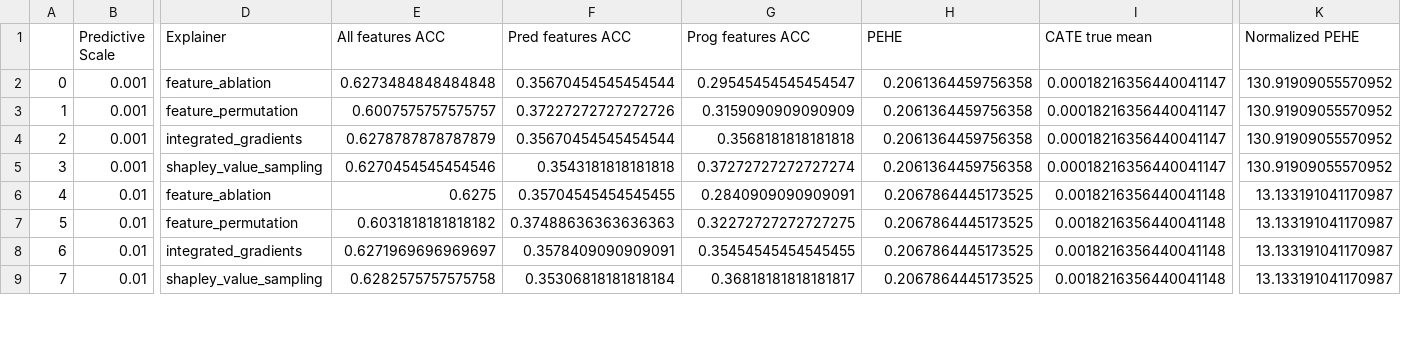
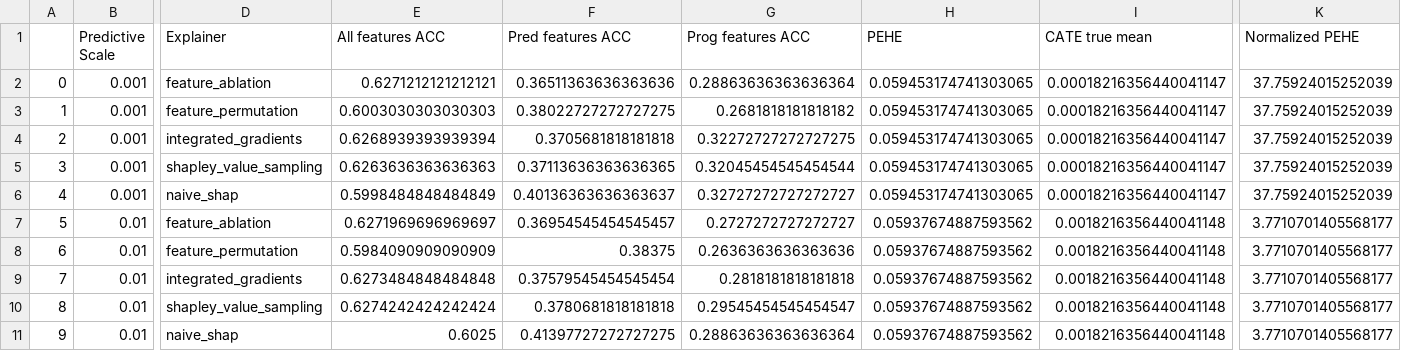
Before and after one commit to q8888620002/LIFT-XAI, a CSV file: results/predictive_sensitivity/predictive_scale_acic_10_linear_random_True_binary_False-seed1.csv, drawn as a sheet; only a part is shown, gaps mark what is left out; addresses are those after the commit; rows hold the shown columns only; the diff covers the shown part only; the diff names each change by its address in the sheet, - before the commit and + after, or states it on an @@ line.

```diff
--- a/results/predictive_sensitivity/predictive_scale_acic_10_linear_random_True_binary_False-seed1.csv
+++ b/results/predictive_sensitivity/predictive_scale_acic_10_linear_random_True_binary_False-seed1.csv
-E2 (All features ACC): 0.6273484848484848
+E2 (All features ACC): 0.6271212121212121
-F2 (Pred features ACC): 0.35670454545454544
+F2 (Pred features ACC): 0.36511363636363636
-G2 (Prog features ACC): 0.29545454545454547
+G2 (Prog features ACC): 0.28863636363636364
-H2:H5 (PEHE): 0.2061364459756358
+H2:H5 (PEHE): 0.059453174741303065
-K2:K5 (Normalized PEHE): 130.91909055570952
+K2:K5 (Normalized PEHE): 37.75924015252039
-E3 (All features ACC): 0.6007575757575757
+E3 (All features ACC): 0.6003030303030303
-F3 (Pred features ACC): 0.37227272727272726
+F3 (Pred features ACC): 0.38022727272727275
-G3 (Prog features ACC): 0.3159090909090909
+G3 (Prog features ACC): 0.2681818181818182
-E4 (All features ACC): 0.6278787878787879
+E4 (All features ACC): 0.6268939393939394
-F4 (Pred features ACC): 0.35670454545454544
+F4 (Pred features ACC): 0.3705681818181818
-G4 (Prog features ACC): 0.3568181818181818
+G4 (Prog features ACC): 0.32272727272727275
-E5 (All features ACC): 0.6270454545454546
+E5 (All features ACC): 0.6263636363636363
-F5 (Pred features ACC): 0.3543181818181818
+F5 (Pred features ACC): 0.37113636363636365
-G5 (Prog features ACC): 0.37272727272727274
+G5 (Prog features ACC): 0.32045454545454544
+row 6: 4 | 0.001 | naive_shap | 0.5998484848484849 | 0.40136363636363637 | 0.32727272727272727 | 0.059453174741303065 | 0.00018216356440041147 | 37.75924015252039
@@ column A renumbered between rows 7 and 30 @@
-E7 (All features ACC): 0.6275
+E7 (All features ACC): 0.6271969696969697
-F7 (Pred features ACC): 0.35704545454545455
+F7 (Pred features ACC): 0.36954545454545457
-G7 (Prog features ACC): 0.2840909090909091
+G7 (Prog features ACC): 0.2727272727272727
-H7:H10 (PEHE): 0.2067864445173525
+H7:H10 (PEHE): 0.05937674887593562
-K7:K10 (Normalized PEHE): 13.133191041170987
+K7:K10 (Normalized PEHE): 3.7710701405568177
-E8 (All features ACC): 0.6031818181818182
+E8 (All features ACC): 0.5984090909090909
-F8 (Pred features ACC): 0.37488636363636363
+F8 (Pred features ACC): 0.38375
-G8 (Prog features ACC): 0.32272727272727275
+G8 (Prog features ACC): 0.2636363636363636
-E9 (All features ACC): 0.6271969696969697
+E9 (All features ACC): 0.6273484848484848
-F9 (Pred features ACC): 0.3578409090909091
+F9 (Pred features ACC): 0.37579545454545454
-G9 (Prog features ACC): 0.35454545454545455
+G9 (Prog features ACC): 0.2818181818181818
-E10 (All features ACC): 0.6282575757575758
+E10 (All features ACC): 0.6274242424242424
-F10 (Pred features ACC): 0.35306818181818184
+F10 (Pred features ACC): 0.3780681818181818
-G10 (Prog features ACC): 0.36818181818181817
+G10 (Prog features ACC): 0.29545454545454547
+row 11: 9 | 0.01 | naive_shap | 0.6025 | 0.41397727272727275 | 0.28863636363636364 | 0.05937674887593562 | 0.0018216356440041148 | 3.7710701405568177
```
Also changed, not shown: 4 added rows and 70 edited cells elsewhere in this file, results/predictive_sensitivity/predictive_scale_twins_8_linear_random_True_binary_False-seed1.csv, 28 other files.
